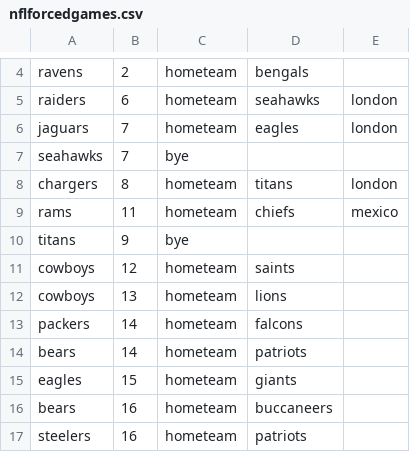
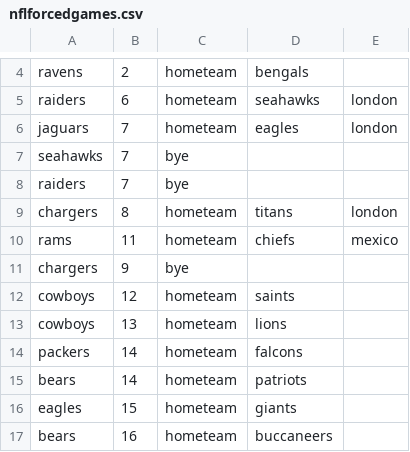
Before and after one commit to dwunderl/nflschedule, a CSV file: NflSchedule/nflforcedgames.csv, drawn as a sheet; only a part is shown, gaps mark what is left out; the shorter side is filled out with more unchanged rows.

Commit message:
Hard Violations Added and used to filter Extraneous Logging removed Balanced Home and Way rewritten --------------------------------------- NflGameMetric.java added hardViolation member -------- NflGameSchedule.java added hardViolationCount member ComputeMetric computes hardViolationCount Update sort by score - to first sort by less hardViolationCount -------- NflGMetBalancedHomeAway Rewritten for Better Neutral and Worse for home and away - table of penalties ------ NflGMetHomeStandLimit.java Added hardViolation member and set appropriately Increased penalties for hard violations - may not matter with new sort for hard violations -------- NflGMetNoRepeatedMatchup.java Added hardViolation member and set appropriately -------- NflGMetRoadTripLimit.java Added hardViolation member and set appropriately Increased penalties for hard violations - may not matter with new sort for hard violations ------------ NflResource.java Removed logging ----------- NflResourceSchedule.java Removed logging ----------- NflSchedule.java Added hardViolationCount member and set appropriately- in compute metric ---------------- NflScheduleMetric.java Added hardViolation member and set appropriately- in compute metric ---------------- NflScheduler.java Removed logging generateSchedules - use hardViolationCount as criteria for saving schedules Write out schedule log line as each schedule is completed (or fails) Added bye summary line When updateDemotionInfo fails - modified to back up a week - because it ran out of games to demote Write out GamesInWeek and HighSeqNum in partial schedule log ---------------- NflSMetDivisionalSeparation.java Set hardViolation appropriately ----------- NflSMetDivisionalStart.java Set hardViolation appropriately ----------- NflSMetDivisionalWeekLimits.java Set hardViolation appropriately ----------- Nflparams.csv Adjusted parameters for current state of testing --------------- Nflforcedgames.csv Added byes after london games -----------------

```diff
--- a/NflSchedule/nflforcedgames.csv
+++ b/NflSchedule/nflforcedgames.csv
@@ -7,5 +7,6 @@ jaguars,7,hometeam,eagles,london
 seahawks,7,bye
+raiders,7,bye
 chargers,8,hometeam,titans,london
 rams,11,hometeam,chiefs,mexico
-titans,9,bye
+chargers,9,bye
 cowboys,12,hometeam,saints
```
Also changed, not shown: 15 other files.
